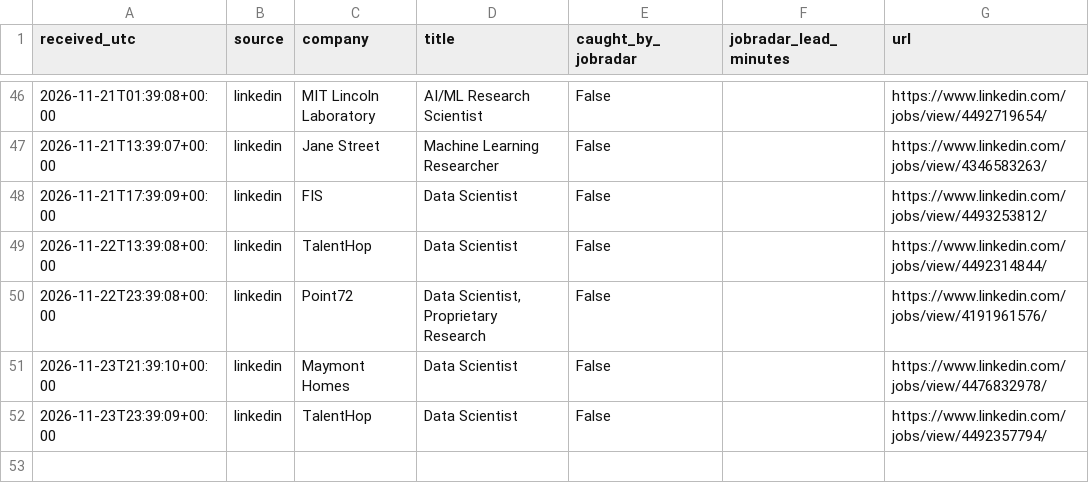
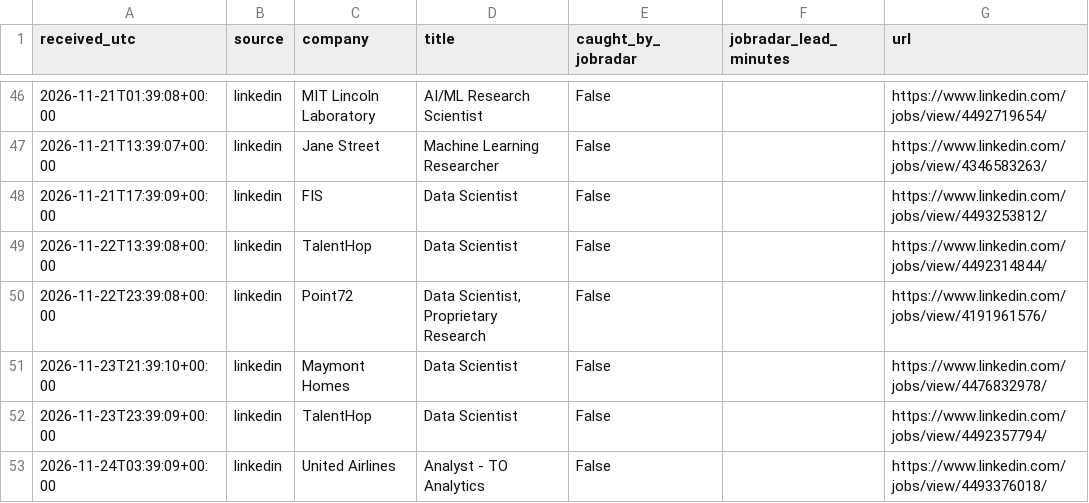
Before and after one commit to RyanSingh0/jobradar, a CSV file: out/coverage.csv, drawn as a sheet; only a part is shown, gaps mark what is left out; the diff names each change by its address in the sheet, - before the commit and + after, or states it on an @@ line.

```diff
--- a/out/coverage.csv
+++ b/out/coverage.csv
+row 53: 2026-11-24T03:39:09+00:00 | linkedin | United Airlines | Analyst - TO Analytics | False |  | https://www.linkedin.com/jobs/view/4493376018/
```
Also changed, not shown: out/missing_companies.csv, 4 other files.
